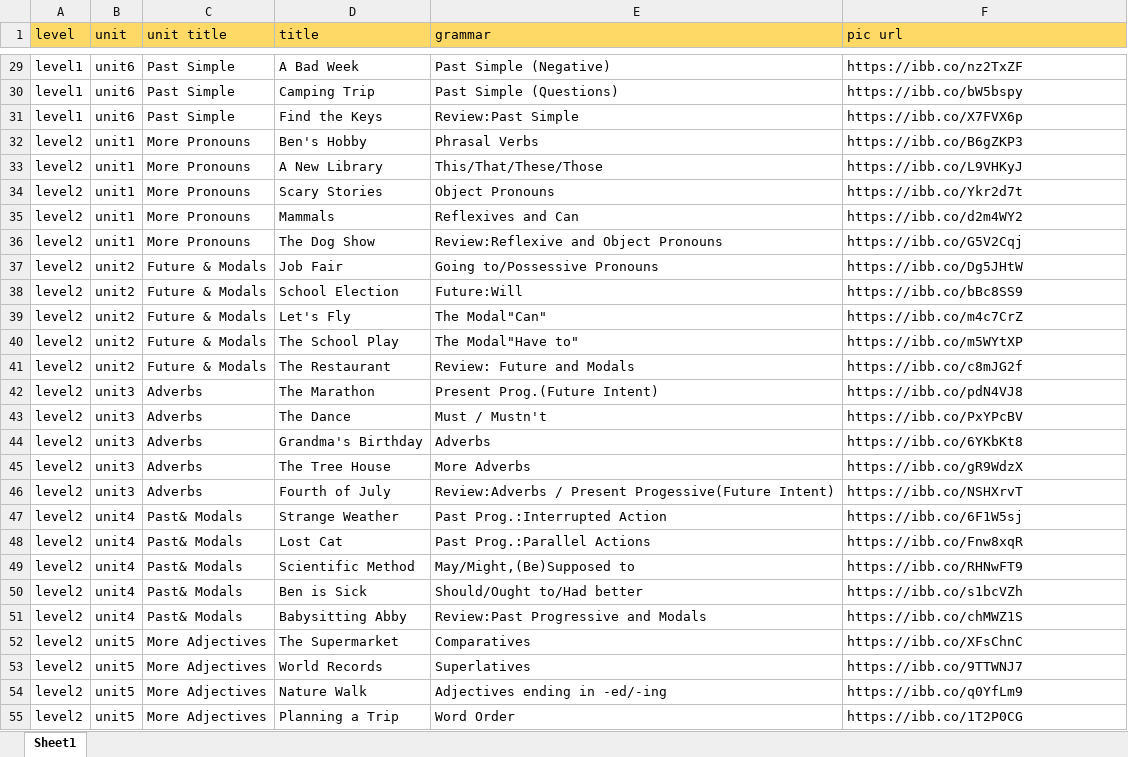
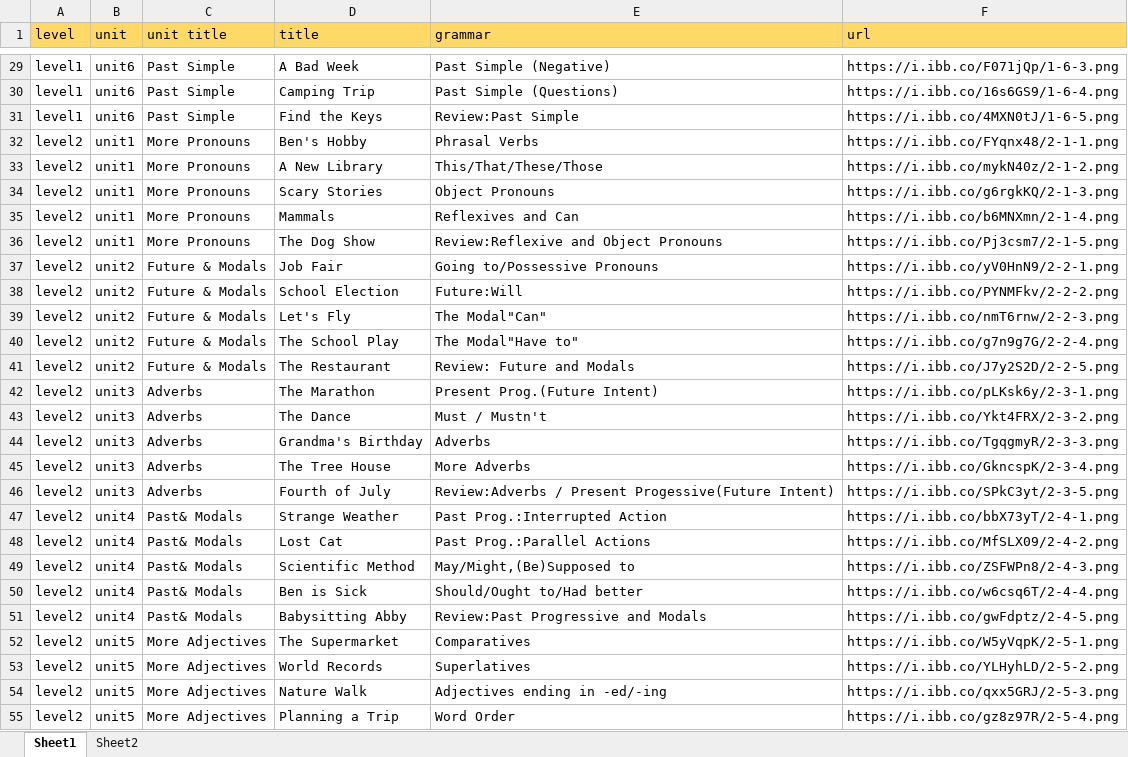
Before and after one commit to bencasper/usatutor, an Excel workbook: usatutor_admin/textbook_admin/usatutor_textbook.xlsx, sheet Sheet1, drawn as a sheet; only a part is shown, gaps mark what is left out; values as stored, in another font and other column widths than the file's, no borders; the diff covers the shown part only; the diff names each change by its address in the sheet, - before the commit and + after, or states it on an @@ line.

```diff
--- a/usatutor_admin/textbook_admin/usatutor_textbook.xlsx (sheet Sheet1)
+++ b/usatutor_admin/textbook_admin/usatutor_textbook.xlsx (sheet Sheet1)
+sheet tab: Sheet2
-F1: pic url
+F1: url
-F29 (url): https://ibb.co/nz2TxZF
+F29 (url): https://i.ibb.co/F071jQp/1-6-3.png
-F30 (url): https://ibb.co/bW5bspy
+F30 (url): https://i.ibb.co/16s6GS9/1-6-4.png
-F31 (url): https://ibb.co/X7FVX6p
+F31 (url): https://i.ibb.co/4MXN0tJ/1-6-5.png
-F32 (url): https://ibb.co/B6gZKP3
+F32 (url): https://i.ibb.co/FYqnx48/2-1-1.png
-F33 (url): https://ibb.co/L9VHKyJ
+F33 (url): https://i.ibb.co/mykN40z/2-1-2.png
-F34 (url): https://ibb.co/Ykr2d7t
+F34 (url): https://i.ibb.co/g6rgkKQ/2-1-3.png
-F35 (url): https://ibb.co/d2m4WY2
+F35 (url): https://i.ibb.co/b6MNXmn/2-1-4.png
-F36 (url): https://ibb.co/G5V2Cqj
+F36 (url): https://i.ibb.co/Pj3csm7/2-1-5.png
-F37 (url): https://ibb.co/Dg5JHtW
+F37 (url): https://i.ibb.co/yV0HnN9/2-2-1.png
-F38 (url): https://ibb.co/bBc8SS9
+F38 (url): https://i.ibb.co/PYNMFkv/2-2-2.png
-F39 (url): https://ibb.co/m4c7CrZ
+F39 (url): https://i.ibb.co/nmT6rnw/2-2-3.png
-F40 (url): https://ibb.co/m5WYtXP
+F40 (url): https://i.ibb.co/g7n9g7G/2-2-4.png
-F41 (url): https://ibb.co/c8mJG2f
+F41 (url): https://i.ibb.co/J7y2S2D/2-2-5.png
-F42 (url): https://ibb.co/pdN4VJ8
+F42 (url): https://i.ibb.co/pLKsk6y/2-3-1.png
-F43 (url): https://ibb.co/PxYPcBV
+F43 (url): https://i.ibb.co/Ykt4FRX/2-3-2.png
-F44 (url): https://ibb.co/6YKbKt8
+F44 (url): https://i.ibb.co/TgqgmyR/2-3-3.png
-F45 (url): https://ibb.co/gR9WdzX
+F45 (url): https://i.ibb.co/GkncspK/2-3-4.png
-F46 (url): https://ibb.co/NSHXrvT
+F46 (url): https://i.ibb.co/SPkC3yt/2-3-5.png
-F47 (url): https://ibb.co/6F1W5sj
+F47 (url): https://i.ibb.co/bbX73yT/2-4-1.png
-F48 (url): https://ibb.co/Fnw8xqR
+F48 (url): https://i.ibb.co/MfSLX09/2-4-2.png
-F49 (url): https://ibb.co/RHNwFT9
+F49 (url): https://i.ibb.co/ZSFWPn8/2-4-3.png
-F50 (url): https://ibb.co/s1bcVZh
+F50 (url): https://i.ibb.co/w6csq6T/2-4-4.png
-F51 (url): https://ibb.co/chMWZ1S
+F51 (url): https://i.ibb.co/gwFdptz/2-4-5.png
-F52 (url): https://ibb.co/XFsChnC
+F52 (url): https://i.ibb.co/W5yVqpK/2-5-1.png
-F53 (url): https://ibb.co/9TTWNJ7
+F53 (url): https://i.ibb.co/YLHyhLD/2-5-2.png
-F54 (url): https://ibb.co/q0YfLm9
+F54 (url): https://i.ibb.co/qxx5GRJ/2-5-3.png
-F55 (url): https://ibb.co/1T2P0CG
+F55 (url): https://i.ibb.co/gz8z97R/2-5-4.png
```
Also changed, not shown: 63 edited cells and cell formats elsewhere in this sheet, 1 other file.
